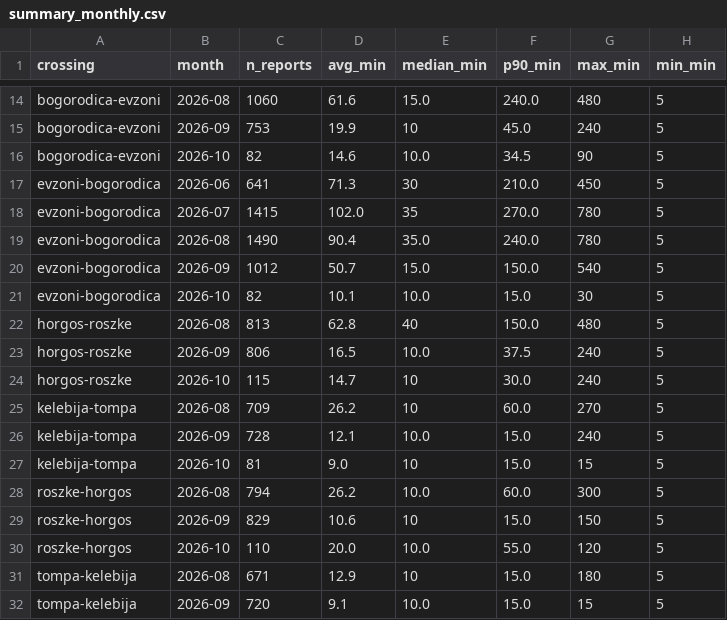
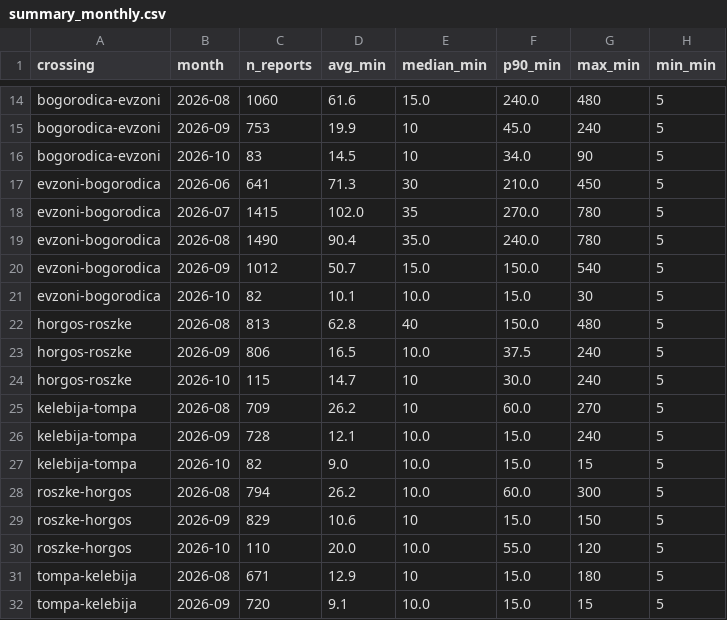
Before and after one commit to brankojosipovic/border-wait, a CSV file: data/summary_monthly.csv, drawn as a sheet; only a part is shown, gaps mark what is left out.

```diff
--- a/data/summary_monthly.csv
+++ b/data/summary_monthly.csv
@@ -15,3 +15,3 @@ bogorodica-evzoni,2026-08,1060,61.6,15.0,240.0,480,5
 bogorodica-evzoni,2026-09,753,19.9,10,45.0,240,5
-bogorodica-evzoni,2026-10,82,14.6,10.0,34.5,90,5
+bogorodica-evzoni,2026-10,83,14.5,10,34.0,90,5
 evzoni-bogorodica,2026-06,641,71.3,30,210.0,450,5
@@ -26,3 +26,3 @@ kelebija-tompa,2026-08,709,26.2,10,60.0,270,5
 kelebija-tompa,2026-09,728,12.1,10.0,15.0,240,5
-kelebija-tompa,2026-10,81,9.0,10,15.0,15,5
+kelebija-tompa,2026-10,82,9.0,10.0,15.0,15,5
 roszke-horgos,2026-08,794,26.2,10.0,60.0,300,5
```
Also changed, not shown: data/bogorodica-evzoni.csv, data/kelebija-tompa.csv.
